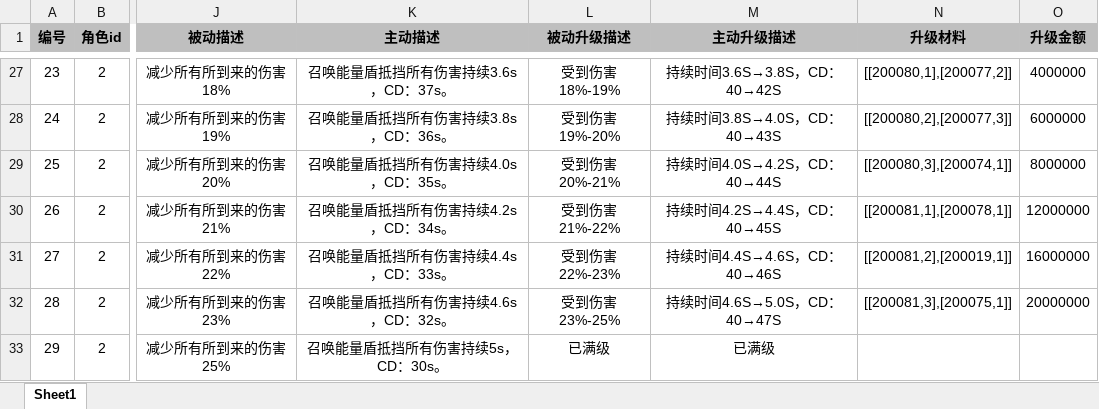
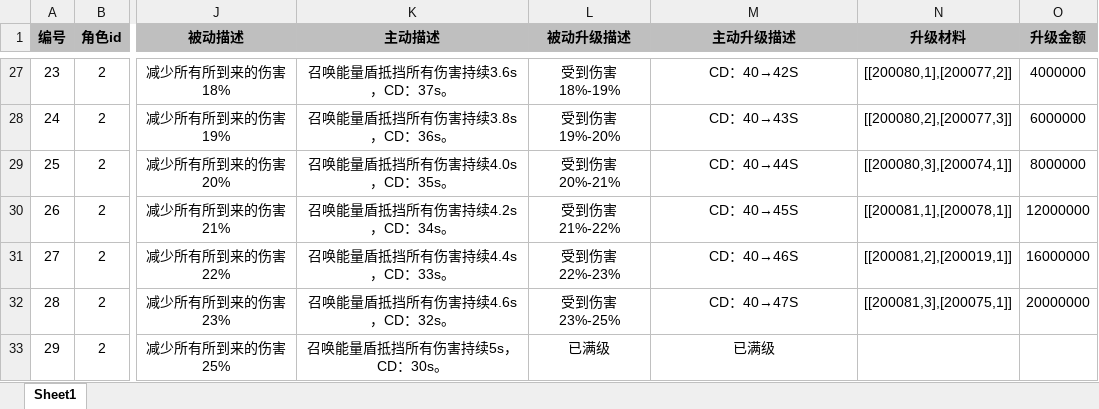
Before and after one commit to UNANSWANG/escape, an Excel workbook: excel/roleLevel.xlsx, sheet Sheet1, drawn as a sheet; only a part is shown, gaps mark what is left out; values as stored, in another font and other column widths than the file's, no borders; the diff covers the shown part only; the diff names each change by its address in the sheet, - before the commit and + after, or states it on an @@ line.

```diff
--- a/excel/roleLevel.xlsx (sheet Sheet1)
+++ b/excel/roleLevel.xlsx (sheet Sheet1)
-M27 (主动升级描述): 持续时间3.6S→3.8S，CD：40→42S
+M27 (主动升级描述): CD：40→42S
-M28 (主动升级描述): 持续时间3.8S→4.0S，CD：40→43S
+M28 (主动升级描述): CD：40→43S
-M29 (主动升级描述): 持续时间4.0S→4.2S，CD：40→44S
+M29 (主动升级描述): CD：40→44S
-M30 (主动升级描述): 持续时间4.2S→4.4S，CD：40→45S
+M30 (主动升级描述): CD：40→45S
-M31 (主动升级描述): 持续时间4.4S→4.6S，CD：40→46S
+M31 (主动升级描述): CD：40→46S
-M32 (主动升级描述): 持续时间4.6S→5.0S，CD：40→47S
+M32 (主动升级描述): CD：40→47S
```
Also changed, not shown: 33 edited cells elsewhere in this sheet, 15 other files.
